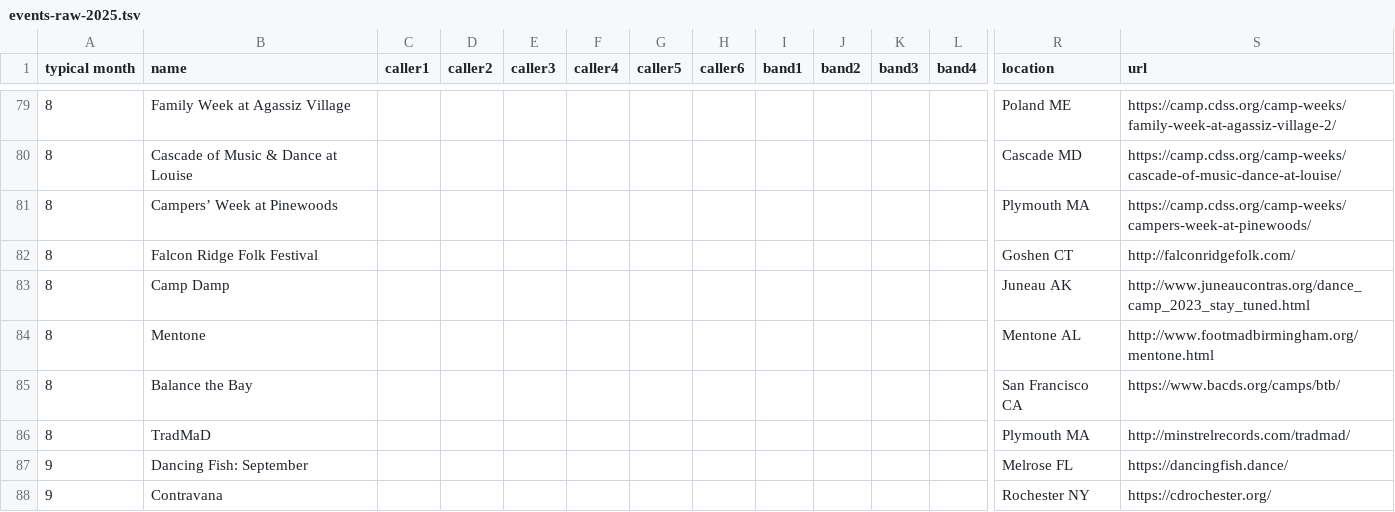
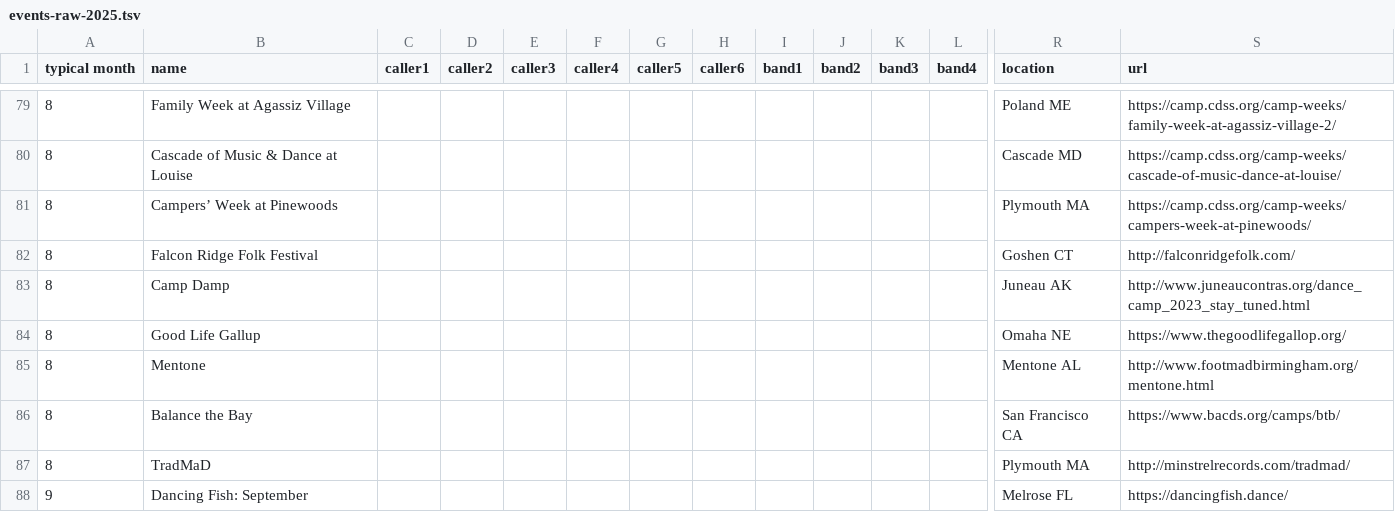
Before and after one commit to jeffkaufman/trycontra, a TSV file: events-raw-2025.tsv, drawn as a sheet; only a part is shown, gaps mark what is left out; the shorter side is filled out with more unchanged rows; rows hold the shown columns only; the diff names each change by its address in the sheet, - before the commit and + after, or states it on an @@ line.

Commit message:
sync with spreadsheet

```diff
--- a/events-raw-2025.tsv
+++ b/events-raw-2025.tsv
+row 84: 8 | Good Life Gallup |  |  |  |  |  |  |  |  |  |  | Omaha NE | https://www.thegoodlifegallop.org/
```
Also changed, not shown: events-raw-2024.tsv, 1 other file.
